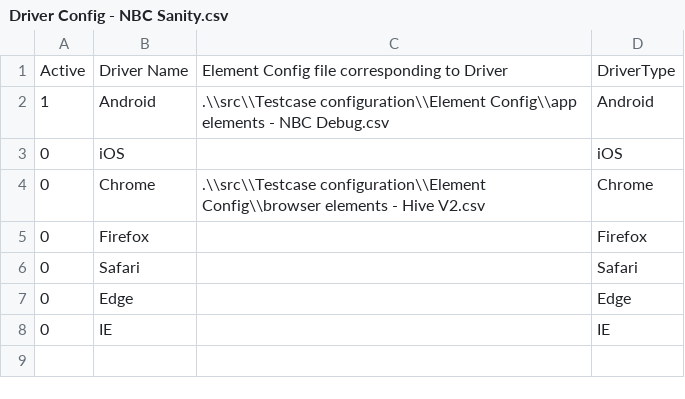
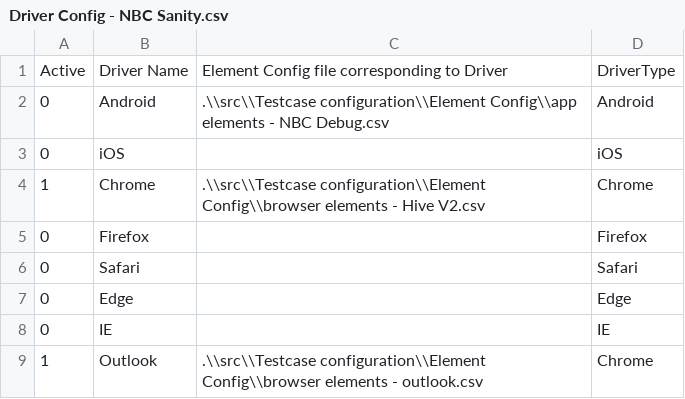
Before and after one commit to taoye185/Automation, a CSV file: src/Testcase configuration/Driver Config/Driver Config - NBC Sanity.csv, drawn as a sheet.

```diff
--- a/src/Testcase configuration/Driver Config/Driver Config - NBC Sanity.csv
+++ b/src/Testcase configuration/Driver Config/Driver Config - NBC Sanity.csv
@@ -1,5 +1,5 @@
 Active,Driver Name,Element Config file corresponding to Driver,DriverType
-1,Android,.\\src\\Testcase configuration\\Element Config\\app elements - NBC Debug.csv,Android
+0,Android,.\\src\\Testcase configuration\\Element Config\\app elements - NBC Debug.csv,Android
 0,iOS,,iOS
-0,Chrome,.\\src\\Testcase configuration\\Element Config\\browser elements - Hive V2.csv,Chrome
+1,Chrome,.\\src\\Testcase configuration\\Element Config\\browser elements - Hive V2.csv,Chrome
 0,Firefox,,Firefox
@@ -8 +8,2 @@ Active,Driver Name,Element Config file corresponding to Driver,DriverType
 0,IE,,IE
+1,Outlook,.\\src\\Testcase configuration\\Element Config\\browser elements - outlook.csv,Chrome
```
Also changed, not shown: src/Testcase configuration/Default Config/Config - NBC Sanity.csv, src/Testcase configuration/Element Config/app elements - NBC Debug.csv, 6 other files.
